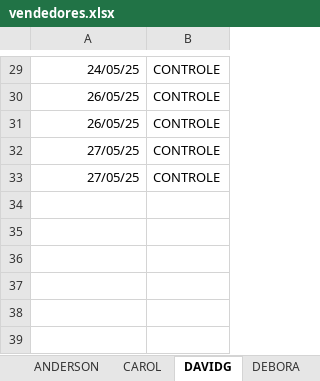
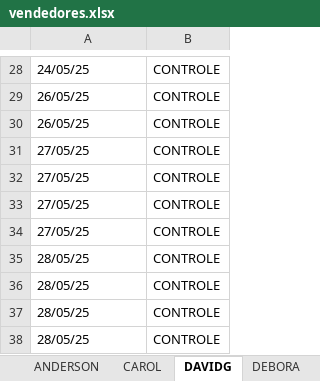
Before and after one commit to DevViictor/vivo-deshborad, an Excel workbook: vendedores.xlsx, sheet DAVIDG, drawn as a sheet; only a part is shown, gaps mark what is left out; values as stored, in another font and other column widths than the file's, no borders; addresses are those after the commit; the diff covers the shown part only; the diff names each change by its address in the sheet, - before the commit and + after, or states it on an @@ line.

```diff
--- a/vendedores.xlsx (sheet DAVIDG)
+++ b/vendedores.xlsx (sheet DAVIDG)
-A28:A32 alignment: right
+A28:A32 alignment: left
+row 33: 27/05/25 | CONTROLE
+row 34: 27/05/25 | CONTROLE
+row 35: 28/05/25 | CONTROLE
+row 36: 28/05/25 | CONTROLE
+row 37: 28/05/25 | CONTROLE
+row 38: 28/05/25 | CONTROLE
```
Also changed, not shown: 1 removed row, 15 edited cells and cell formats elsewhere in this sheet, sheet DADOS(GERAL), sheet DEBORA, sheet WILLER, sheet ANDERSON, sheet LENE, sheet ANA, 1 more sheet, data.xlsx, 1 other file.
